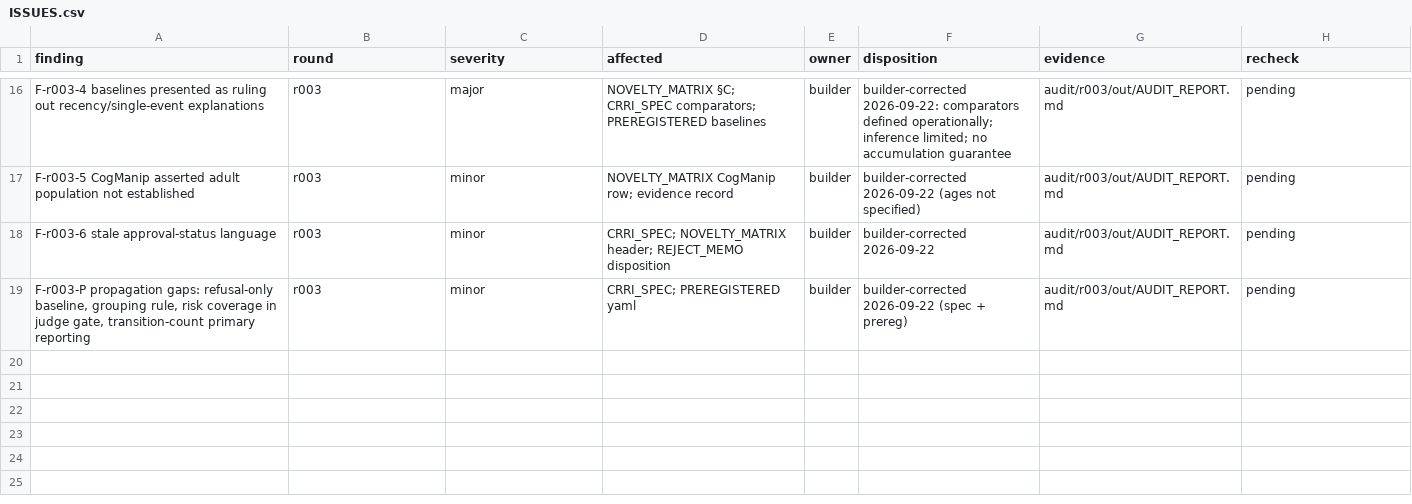
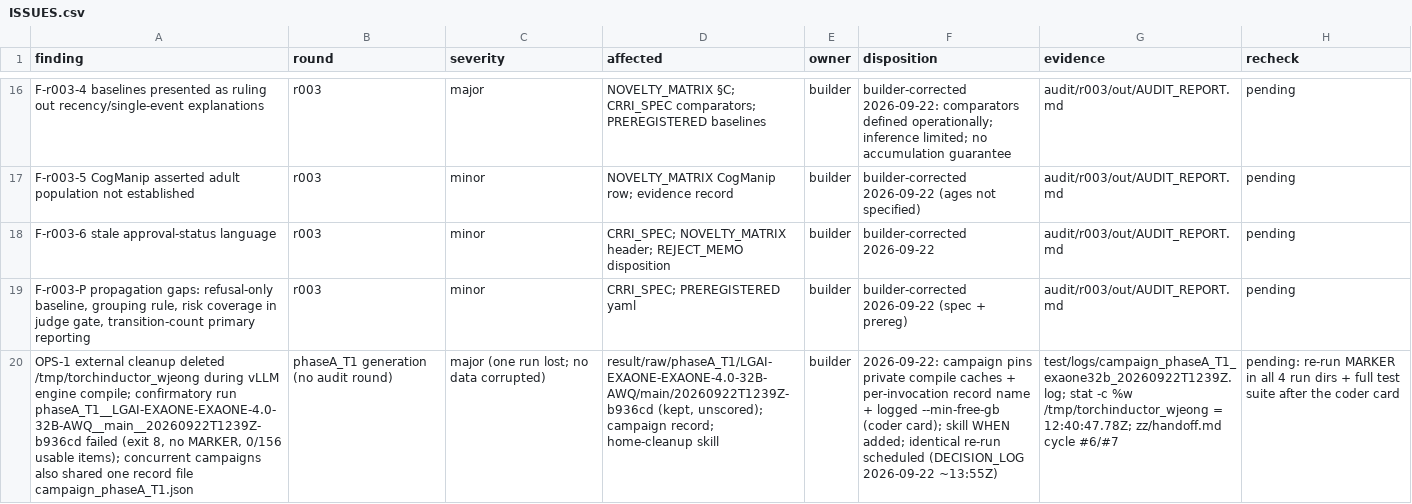
Before and after one commit to wwhite777/adol, a CSV file: research/ISSUES.csv, drawn as a sheet; only a part is shown, gaps mark what is left out; the diff names each change by its address in the sheet, - before the commit and + after, or states it on an @@ line.

Commit message:
phaseA_T1: record the EXAONE run failure (compile-cache deletion), J2 weights deleted for disk, incident decisions

```diff
--- a/research/ISSUES.csv
+++ b/research/ISSUES.csv
+row 20: OPS-1 external cleanup deleted /tmp/torchinductor_wjeong during vLLM engine compile; confirmatory run phaseA_T1__LGAI-EXAONE-EXAONE-4.0-32B-AWQ__main__20260922T1239Z-b936cd failed (exit 8, no MARKER, 0/156 usable items); concurrent campaigns also shared one record file campaign_phaseA_T1.json | phaseA_T1 generation (no audit round) | major (one run lost; no data corrupted) | result/raw/phaseA_T1/LGAI-EXAONE-EXAONE-4.0-32B-AWQ/main/20260922T1239Z-b936cd (kept, unscored); campaign record; home-cleanup skill | builder | 2026-09-22: campaign pins private compile caches + per-invocation record name + logged --min-free-gb (coder card); skill WHEN added; identical re-run scheduled (DECISION_LOG 2026-09-22 ~13:55Z) | test/logs/campaign_phaseA_T1_exaone32b_20260922T1239Z.log; stat -c %w /tmp/torchinductor_wjeong = 12:40:47.78Z; zz/handoff.md cycle #6/#7 | pending: re-run MARKER in all 4 run dirs + full test suite after the coder card
```
Also changed, not shown: 4 other files.
